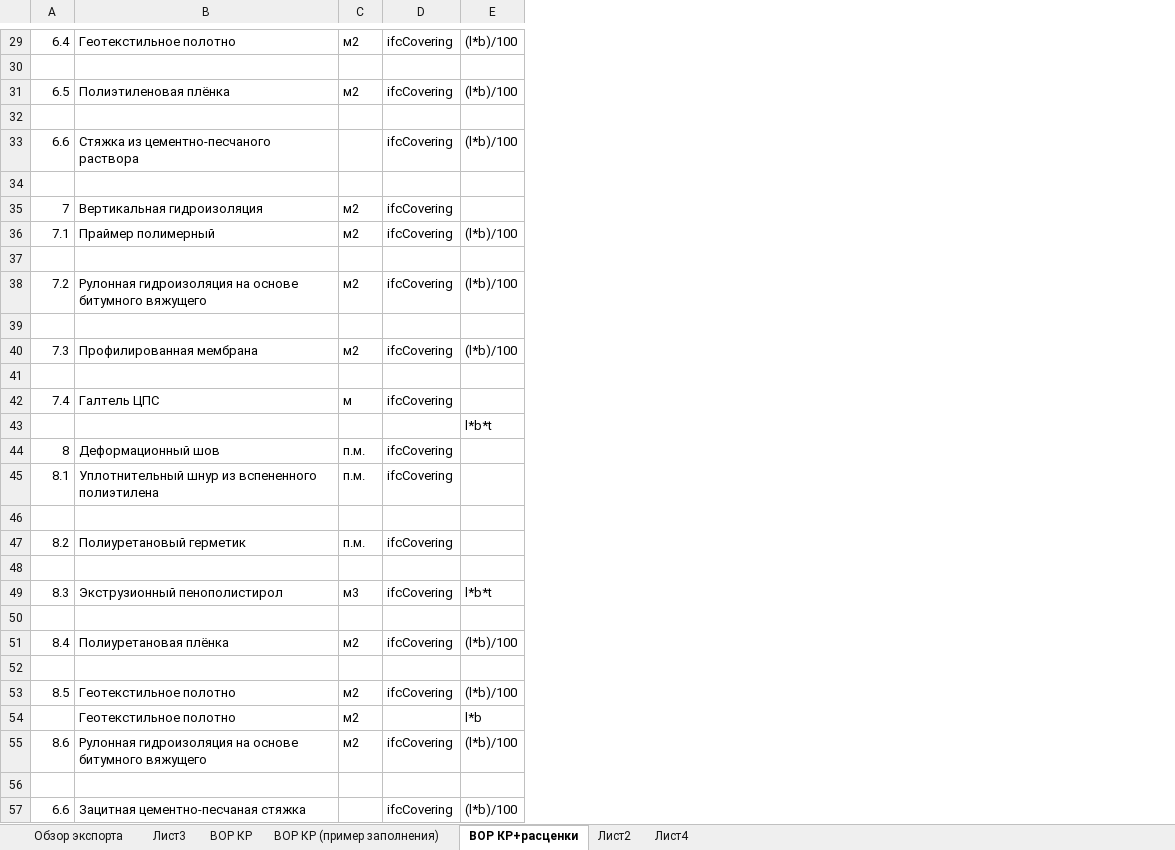
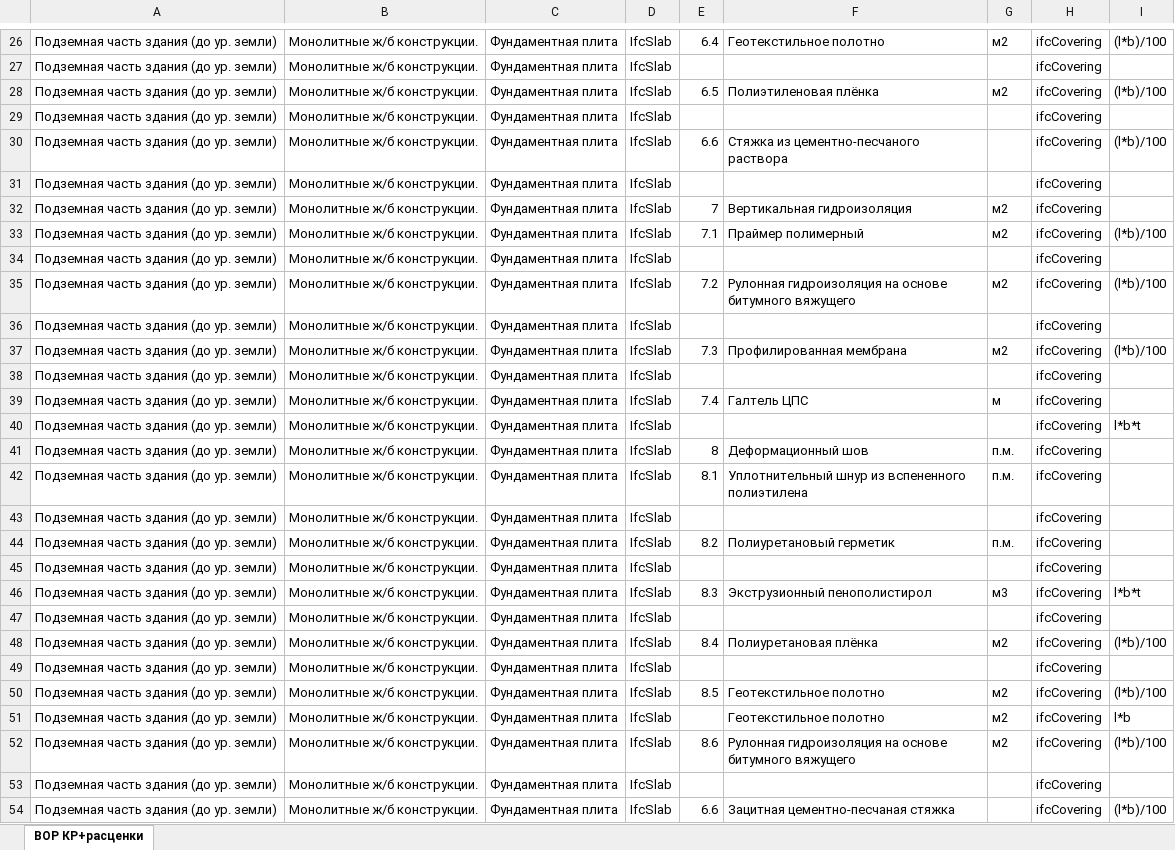
Before and after one commit to vit050587/ifc_inspect, an Excel workbook: data/Перечень работ КР.xlsx, sheet ВОР КР+расценки, drawn as a sheet; only a part is shown, gaps mark what is left out; values as stored, in another font and other column widths than the file's, no cell formats; addresses are those after the commit; the diff covers the shown part only; the diff names each change by its address in the sheet, - before the commit and + after, or states it on an @@ line.

```diff
--- a/data/Перечень работ КР.xlsx (sheet ВОР КР+расценки)
+++ b/data/Перечень работ КР.xlsx (sheet ВОР КР+расценки)
-sheet tab: Обзор экспорта
-sheet tab: Лист3
-sheet tab: ВОР КР
-sheet tab: ВОР КР (пример заполнения)
-sheet tab: Лист2
-sheet tab: Лист4
+column A, rows 26-54: all Подземная часть здания (до ур. земли)
+column B, rows 26-54: all Монолитные ж/б конструкции.
+column C, rows 26-54: all Фундаментная плита
+column D, rows 26-54: all IfcSlab
-H27: (empty)
+H27: ifcCovering
-H29: (empty)
+H29: ifcCovering
-H31: (empty)
+H31: ifcCovering
-H34: (empty)
+H34: ifcCovering
-H36: (empty)
+H36: ifcCovering
-H38: (empty)
+H38: ifcCovering
-H40: (empty)
+H40: ifcCovering
-H43: (empty)
+H43: ifcCovering
-H45: (empty)
+H45: ifcCovering
-H47: (empty)
+H47: ifcCovering
-H49: (empty)
+H49: ifcCovering
-H51: (empty)
+H51: ifcCovering
-H53: (empty)
+H53: ifcCovering
```
Also changed, not shown: 42 removed rows and 44 edited cells elsewhere in this sheet, cell formats, 1 other file.
